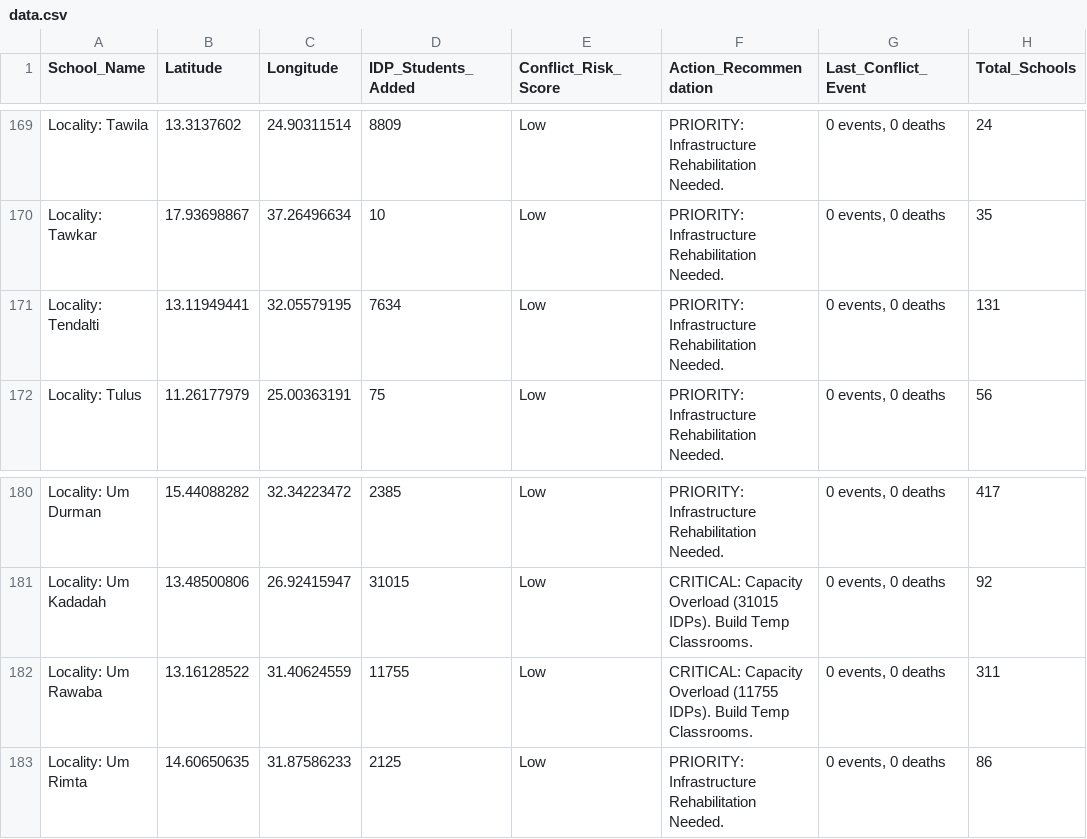
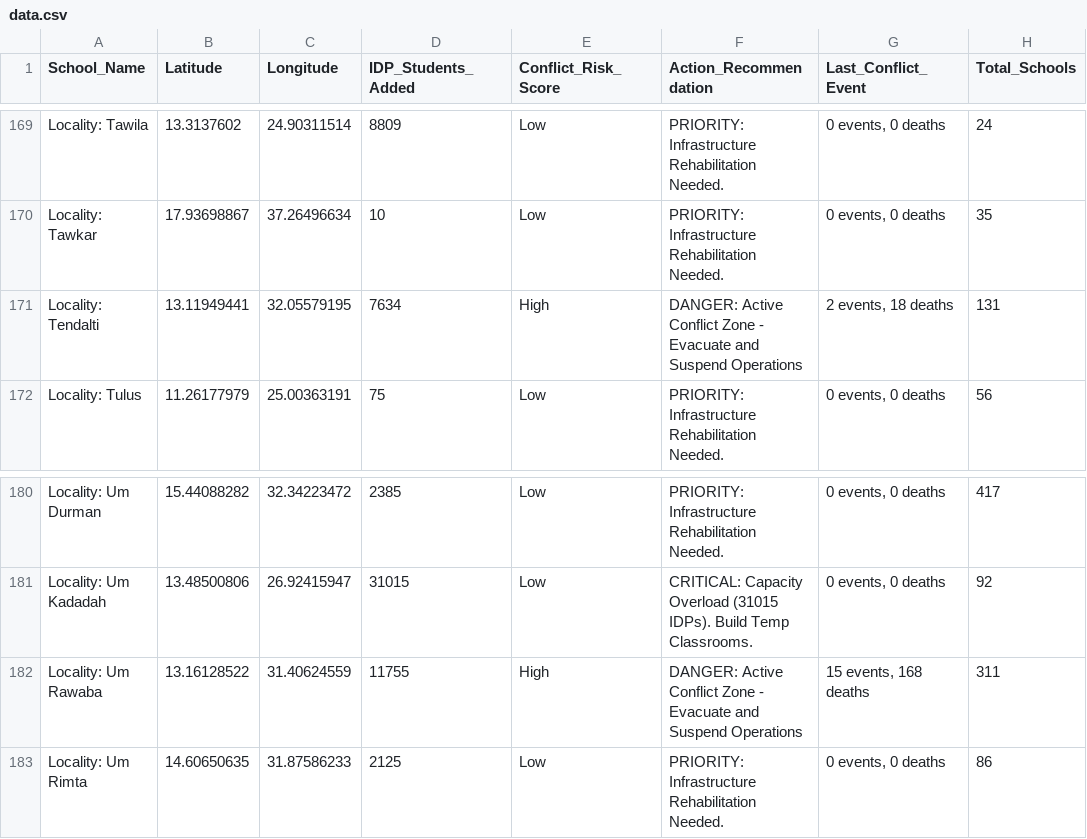
Before and after one commit to melisturker7/BridgeGuards4EducatedSudan, a CSV file: data.csv, drawn as a sheet; only a part is shown, gaps mark what is left out; the diff covers the shown part only; the diff names each change by its address in the sheet, - before the commit and + after, or states it on an @@ line.

Commit message:
Fix: improve conflict data matching by stripping 'district' and increase risk sensitivity

```diff
--- a/data.csv
+++ b/data.csv
-E171 (Conflict_Risk_Score): Low
+E171 (Conflict_Risk_Score): High
-F171 (Action_Recommendation): PRIORITY: Infrastructure Rehabilitation Needed.
+F171 (Action_Recommendation): DANGER: Active Conflict Zone - Evacuate and Suspend Operations
-G171 (Last_Conflict_Event): 0 events, 0 deaths
+G171 (Last_Conflict_Event): 2 events, 18 deaths
-E182 (Conflict_Risk_Score): Low
+E182 (Conflict_Risk_Score): High
-F182 (Action_Recommendation): CRITICAL: Capacity Overload (11755 IDPs). Build Temp Classrooms.
+F182 (Action_Recommendation): DANGER: Active Conflict Zone - Evacuate and Suspend Operations
-G182 (Last_Conflict_Event): 0 events, 0 deaths
+G182 (Last_Conflict_Event): 15 events, 168 deaths
```
Also changed, not shown: 57 edited cells elsewhere in this file, 1 other file.
